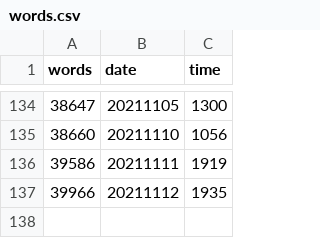
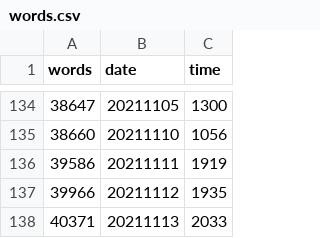
Before and after one commit to mcguinlu/thesis, a CSV file: data/words/words.csv, drawn as a sheet; only a part is shown, gaps mark what is left out; the diff names each change by its address in the sheet, - before the commit and + after, or states it on an @@ line.

```diff
--- a/data/words/words.csv
+++ b/data/words/words.csv
+row 138: 40371 | 20211113 | 2033
```
Also changed, not shown: data/table_words/followUptable.csv, turner_bias/real_example_rob.csv, 17 other files.
